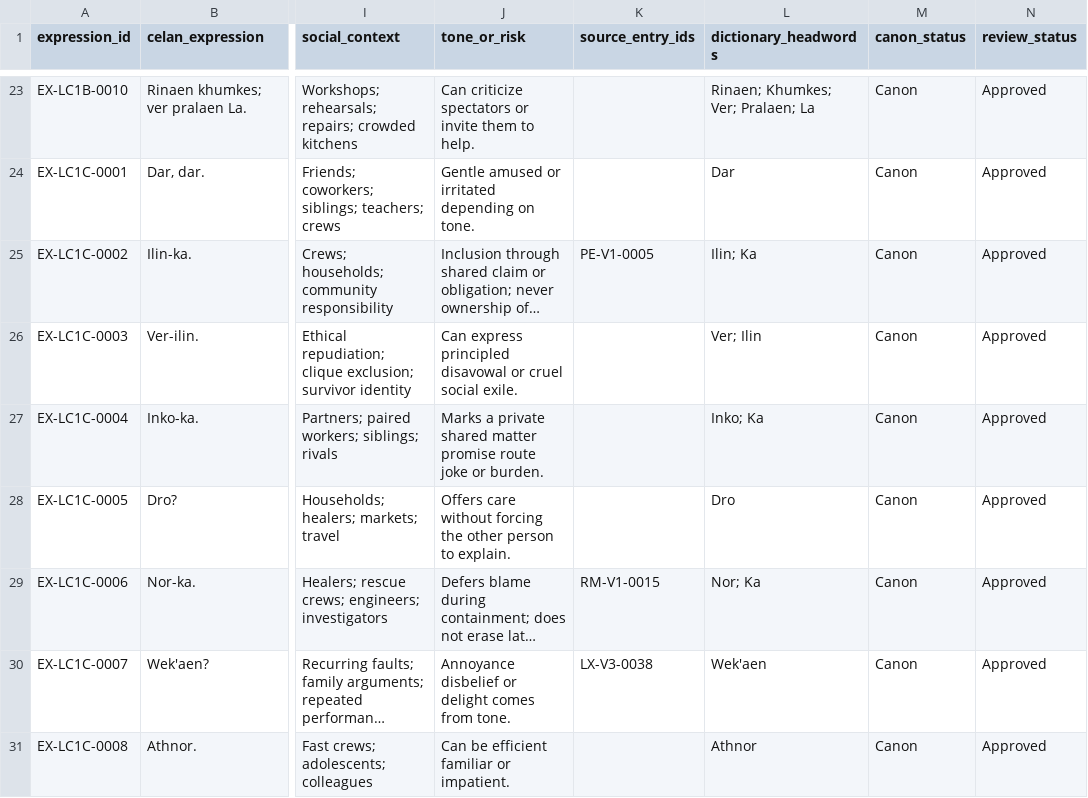
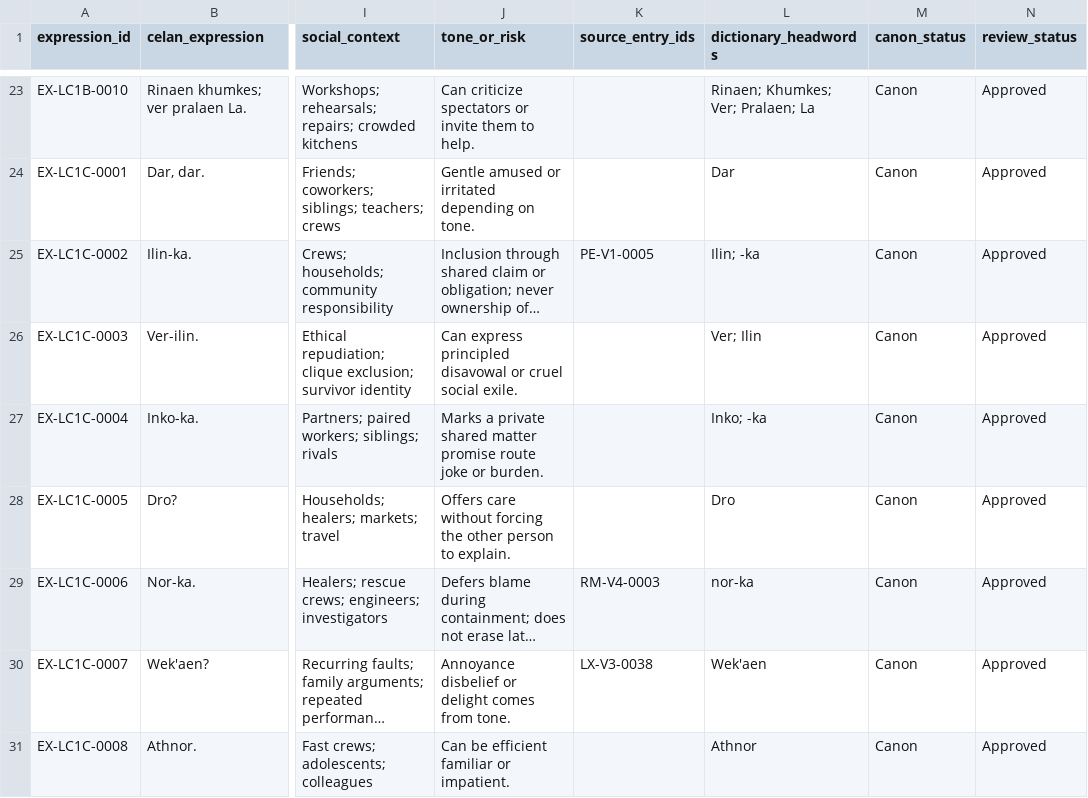
Before and after one commit to artistbaron-cmyk/celan-database, a CSV file: data/expressions.csv, drawn as a sheet; only a part is shown, gaps mark what is left out; long unchanged cells end in …; the diff names each change by its address in the sheet, - before the commit and + after, or states it on an @@ line.

```diff
--- a/data/expressions.csv
+++ b/data/expressions.csv
-L25 (dictionary_headwords): Ilin; Ka
+L25 (dictionary_headwords): Ilin; -ka
-L27 (dictionary_headwords): Inko; Ka
+L27 (dictionary_headwords): Inko; -ka
-K29 (source_entry_ids): RM-V1-0015
+K29 (source_entry_ids): RM-V4-0003
-L29 (dictionary_headwords): Nor; Ka
+L29 (dictionary_headwords): nor-ka
```
Also changed, not shown: data/grammar_rules_working.csv, 28 other files.
